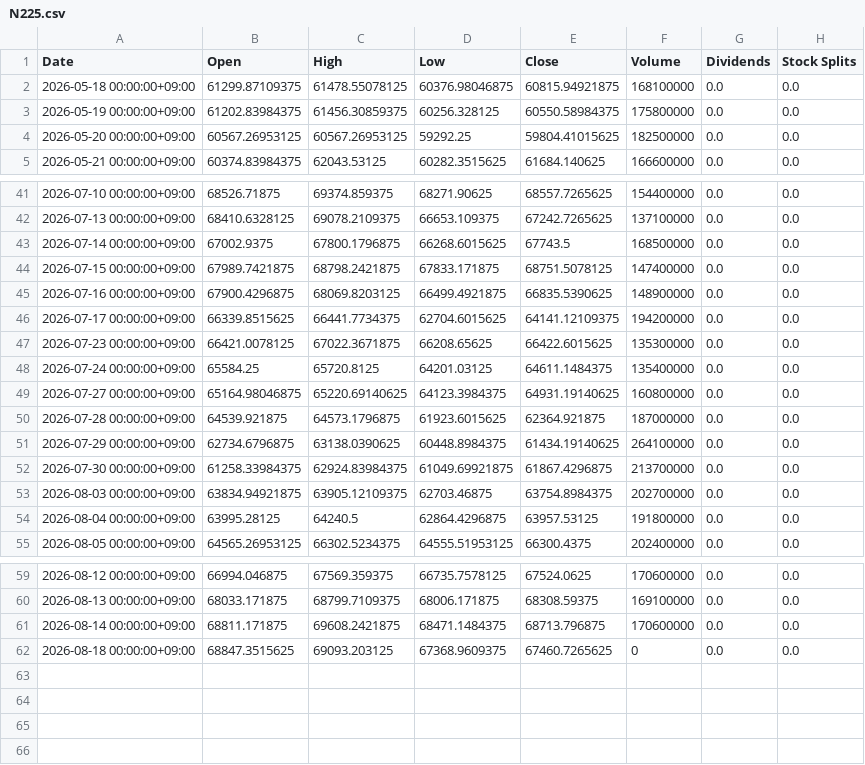
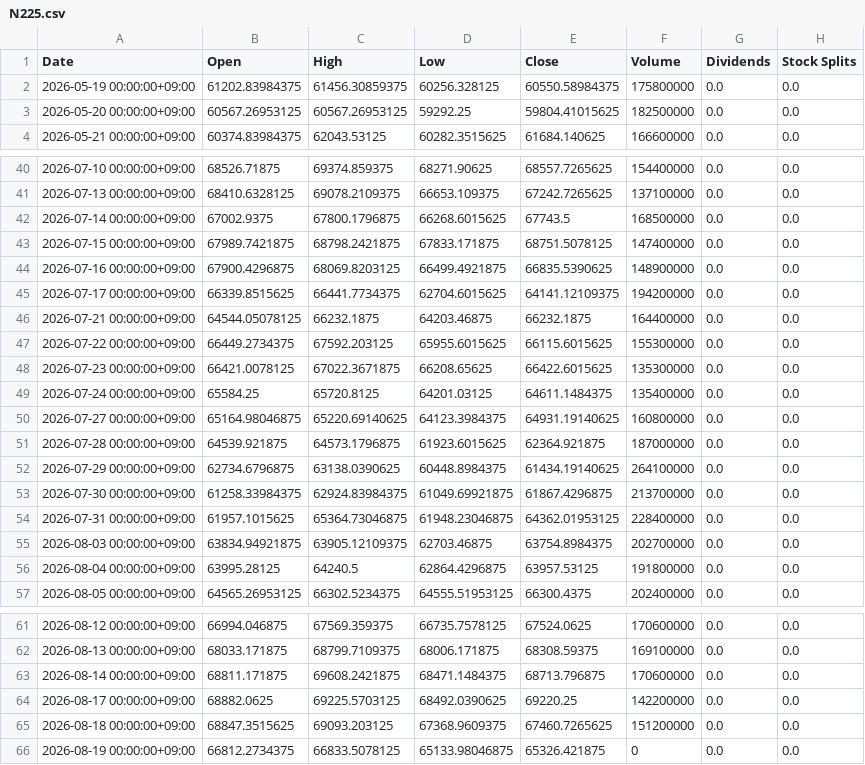
Before and after one commit to katzkawai/kklab-kimi-data, a CSV file: data/N225.csv, drawn as a sheet; only a part is shown, gaps mark what is left out.

```diff
--- a/data/N225.csv
+++ b/data/N225.csv
@@ -1,3 +1,2 @@
 Date,Open,High,Low,Close,Volume,Dividends,Stock Splits
-2026-05-18 00:00:00+09:00,61299.87109375,61478.55078125,60376.98046875,60815.94921875,168100000,0.0,0.0
 2026-05-19 00:00:00+09:00,61202.83984375,61456.30859375,60256.328125,60550.58984375,175800000,0.0,0.0
@@ -46,2 +45,4 @@ Date,Open,High,Low,Close,Volume,Dividends,Stock Splits
 2026-07-17 00:00:00+09:00,66339.8515625,66441.7734375,62704.6015625,64141.12109375,194200000,0.0,0.0
+2026-07-21 00:00:00+09:00,64544.05078125,66232.1875,64203.46875,66232.1875,164400000,0.0,0.0
+2026-07-22 00:00:00+09:00,66449.2734375,67592.203125,65955.6015625,66115.6015625,155300000,0.0,0.0
 2026-07-23 00:00:00+09:00,66421.0078125,67022.3671875,66208.65625,66422.6015625,135300000,0.0,0.0
@@ -52,2 +53,3 @@ Date,Open,High,Low,Close,Volume,Dividends,Stock Splits
 2026-07-30 00:00:00+09:00,61258.33984375,62924.83984375,61049.69921875,61867.4296875,213700000,0.0,0.0
+2026-07-31 00:00:00+09:00,61957.1015625,65364.73046875,61948.23046875,64362.01953125,228400000,0.0,0.0
 2026-08-03 00:00:00+09:00,63834.94921875,63905.12109375,62703.46875,63754.8984375,202700000,0.0,0.0
@@ -61,2 +63,4 @@ Date,Open,High,Low,Close,Volume,Dividends,Stock Splits
 2026-08-14 00:00:00+09:00,68811.171875,69608.2421875,68471.1484375,68713.796875,170600000,0.0,0.0
-2026-08-18 00:00:00+09:00,68847.3515625,69093.203125,67368.9609375,67460.7265625,0,0.0,0.0
+2026-08-17 00:00:00+09:00,68882.0625,69225.5703125,68492.0390625,69220.25,142200000,0.0,0.0
+2026-08-18 00:00:00+09:00,68847.3515625,69093.203125,67368.9609375,67460.7265625,151200000,0.0,0.0
+2026-08-19 00:00:00+09:00,66812.2734375,66833.5078125,65133.98046875,65326.421875,0,0.0,0.0
```
Also changed, not shown: data/1306.T.csv, data/6098.T.csv, 10 other files.
